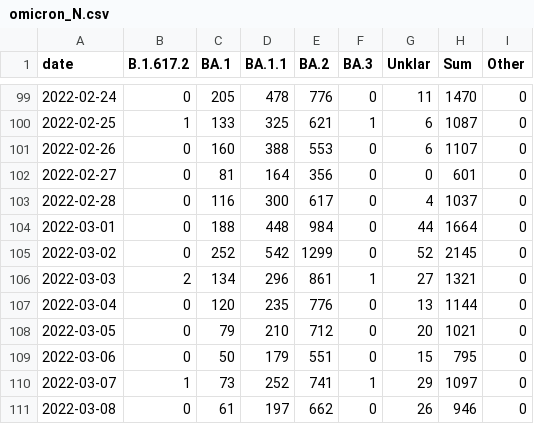
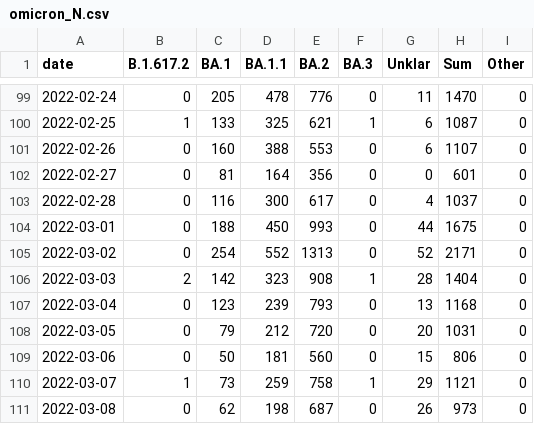
Before and after one commit to lenaschimmel/desh-data, a CSV file: data/table/omicron_N.csv, drawn as a sheet; only a part is shown, gaps mark what is left out; the diff covers the shown part only.

```diff
--- a/data/table/omicron_N.csv
+++ b/data/table/omicron_N.csv
@@ -103,9 +103,9 @@ date,B.1.617.2,BA.1,BA.1.1,BA.2,BA.3,Unklar,Sum,Other
 2022-02-28,0,116,300,617,0,4,1037,0
-2022-03-01,0,188,448,984,0,44,1664,0
-2022-03-02,0,252,542,1299,0,52,2145,0
-2022-03-03,2,134,296,861,1,27,1321,0
-2022-03-04,0,120,235,776,0,13,1144,0
-2022-03-05,0,79,210,712,0,20,1021,0
-2022-03-06,0,50,179,551,0,15,795,0
-2022-03-07,1,73,252,741,1,29,1097,0
-2022-03-08,0,61,197,662,0,26,946,0
+2022-03-01,0,188,450,993,0,44,1675,0
+2022-03-02,0,254,552,1313,0,52,2171,0
+2022-03-03,2,142,323,908,1,28,1404,0
+2022-03-04,0,123,239,793,0,13,1168,0
+2022-03-05,0,79,212,720,0,20,1031,0
+2022-03-06,0,50,181,560,0,15,806,0
+2022-03-07,1,73,259,758,1,29,1121,0
+2022-03-08,0,62,198,687,0,26,973,0
```
Also changed, not shown: 1 added row and 15 edited cells elsewhere in this file, data/table/omicron_NX.csv, data/table/omicron_NX_collapsed.csv, 19 other files.
